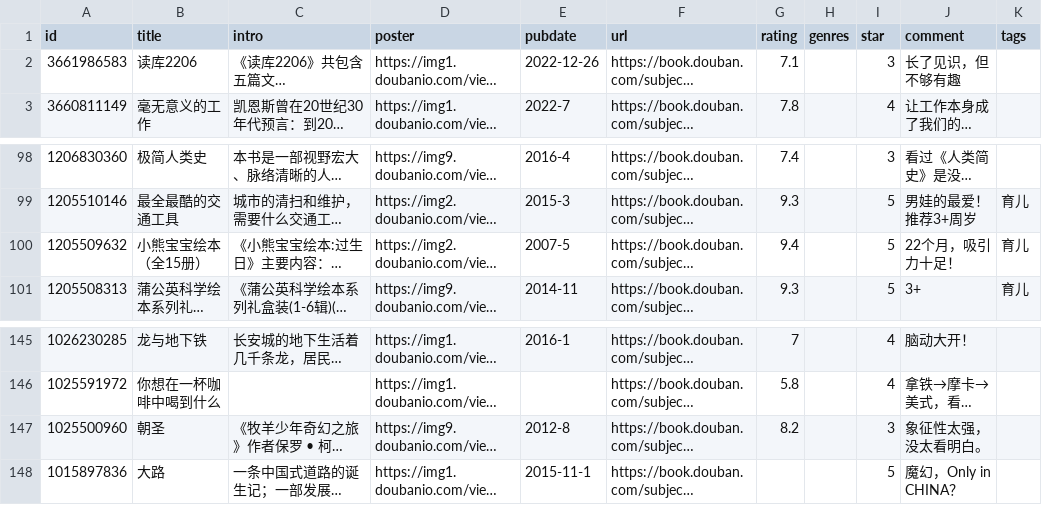
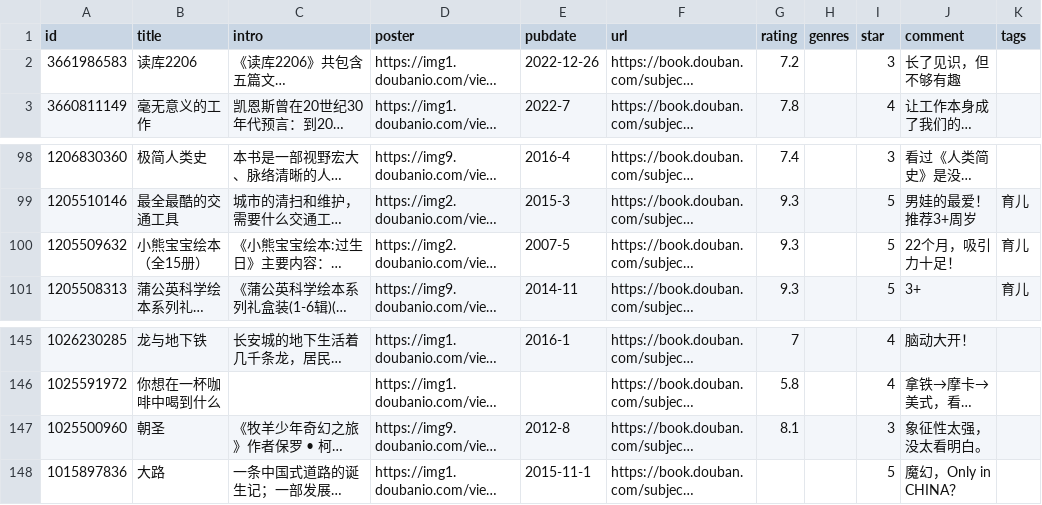
Before and after one commit to lmm214/immmmm, a CSV file: data/douban/book.csv, drawn as a sheet; only a part is shown, gaps mark what is left out; long unchanged cells end in …; the diff names each change by its address in the sheet, - before the commit and + after, or states it on an @@ line.

Commit message:
chore: update douban data

```diff
--- a/data/douban/book.csv
+++ b/data/douban/book.csv
-G2 (rating): 7.1
+G2 (rating): 7.2
-G100 (rating): 9.4
+G100 (rating): 9.3
-G147 (rating): 8.2
+G147 (rating): 8.1
```
